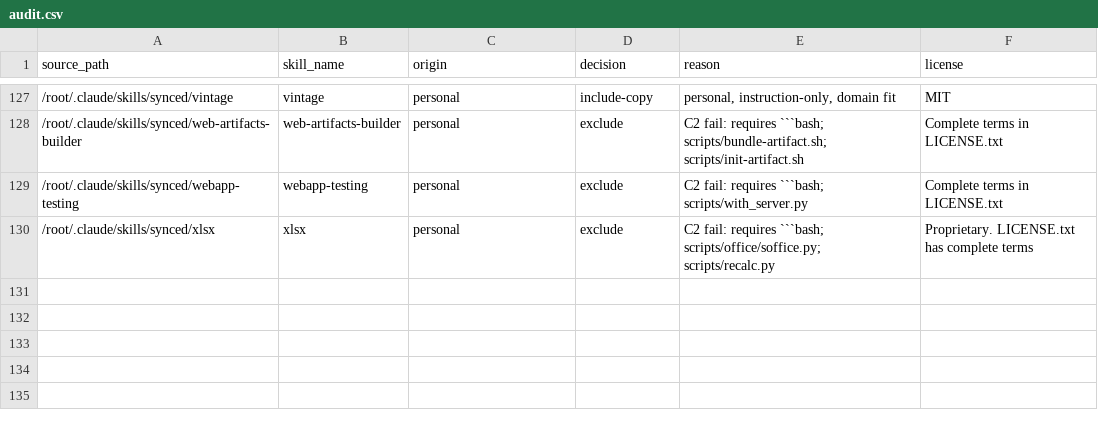
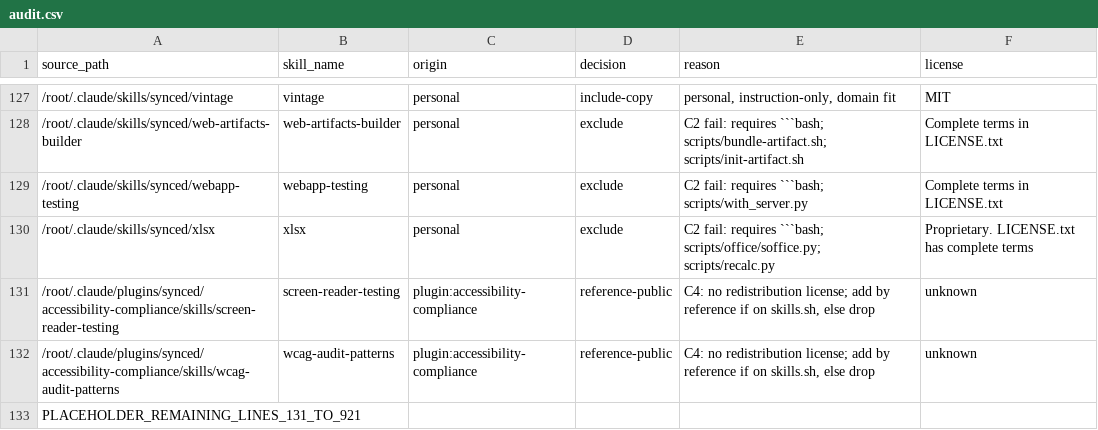
Before and after one commit to dobeutech/dobeu-v0-skills-pack, a CSV file: manifest/audit.csv, drawn as a sheet; only a part is shown, gaps mark what is left out; the diff names each change by its address in the sheet, - before the commit and + after, or states it on an @@ line.

Commit message:
fix: complete manifest/audit.csv (previous commit was truncated)

```diff
--- a/manifest/audit.csv
+++ b/manifest/audit.csv
+row 131: /root/.claude/plugins/synced/accessibility-compliance/skills/screen-reader-testing | screen-reader-testing | plugin:accessibility-compliance | reference-public | C4: no redistribution license; add by reference if on skills.sh, else drop | unknown
+row 132: /root/.claude/plugins/synced/accessibility-compliance/skills/wcag-audit-patterns | wcag-audit-patterns | plugin:accessibility-compliance | reference-public | C4: no redistribution license; add by reference if on skills.sh, else drop | unknown
+row 133: PLACEHOLDER_REMAINING_LINES_131_TO_921
```
